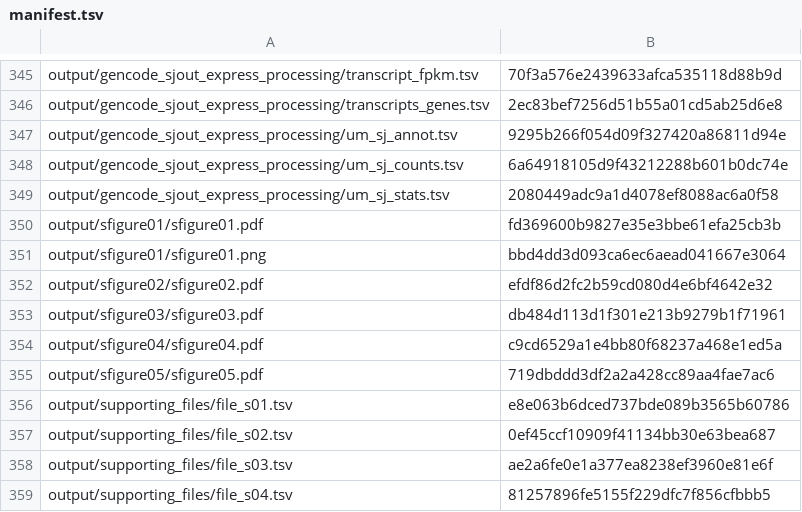
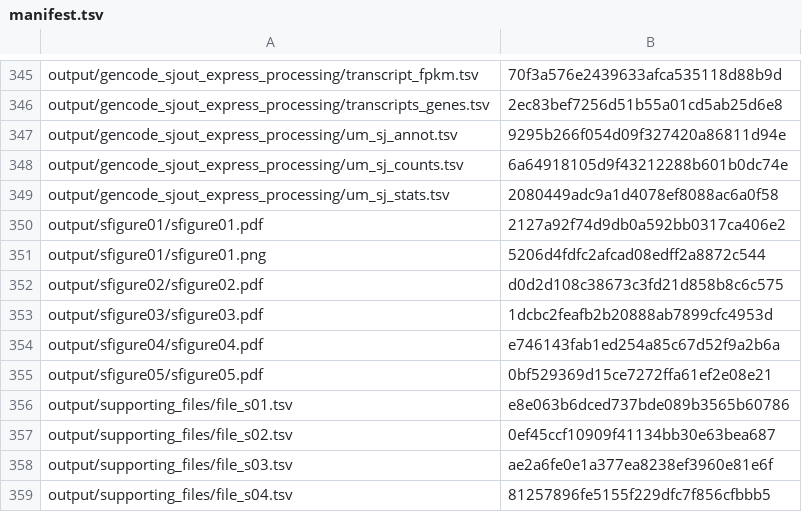
Before and after one commit to cdeboever3/deboever-sf3b1-2015, a TSV file: manifest.tsv, drawn as a sheet; only a part is shown, gaps mark what is left out.

```diff
--- a/manifest.tsv
+++ b/manifest.tsv
@@ -349,8 +349,8 @@ output/gencode_sjout_express_processing/um_sj_counts.tsv	6a64918105d9f43212288b6
 output/gencode_sjout_express_processing/um_sj_stats.tsv	2080449adc9a1d4078ef8088ac6a0f58
-output/sfigure01/sfigure01.pdf	fd369600b9827e35e3bbe61efa25cb3b
-output/sfigure01/sfigure01.png	bbd4dd3d093ca6ec6aead041667e3064
-output/sfigure02/sfigure02.pdf	efdf86d2fc2b59cd080d4e6bf4642e32
-output/sfigure03/sfigure03.pdf	db484d113d1f301e213b9279b1f71961
-output/sfigure04/sfigure04.pdf	c9cd6529a1e4bb80f68237a468e1ed5a
-output/sfigure05/sfigure05.pdf	719dbddd3df2a2a428cc89aa4fae7ac6
+output/sfigure01/sfigure01.pdf	2127a92f74d9db0a592bb0317ca406e2
+output/sfigure01/sfigure01.png	5206d4fdfc2afcad08edff2a8872c544
+output/sfigure02/sfigure02.pdf	d0d2d108c38673c3fd21d858b8c6c575
+output/sfigure03/sfigure03.pdf	1dcbc2feafb2b20888ab7899cfc4953d
+output/sfigure04/sfigure04.pdf	e746143fab1ed254a85c67d52f9a2b6a
+output/sfigure05/sfigure05.pdf	0bf529369d15ce7272ffa61ef2e08e21
 output/supporting_files/file_s01.tsv	e8e063b6dced737bde089b3565b60786
```
Also changed, not shown: 1 other file.
